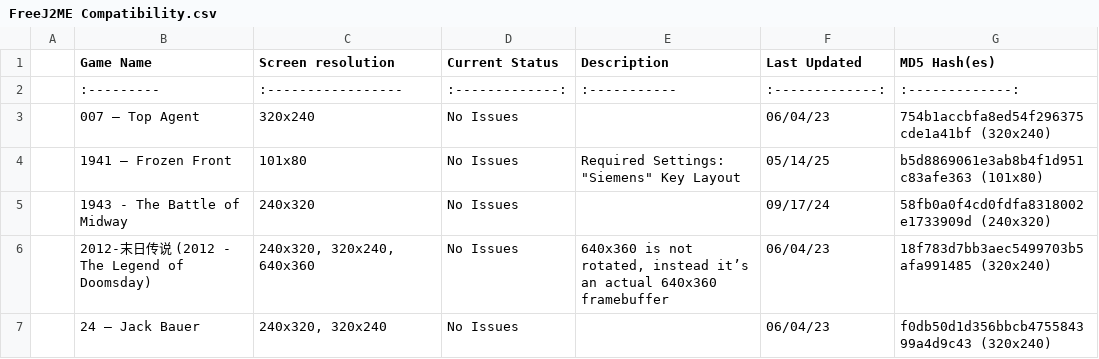
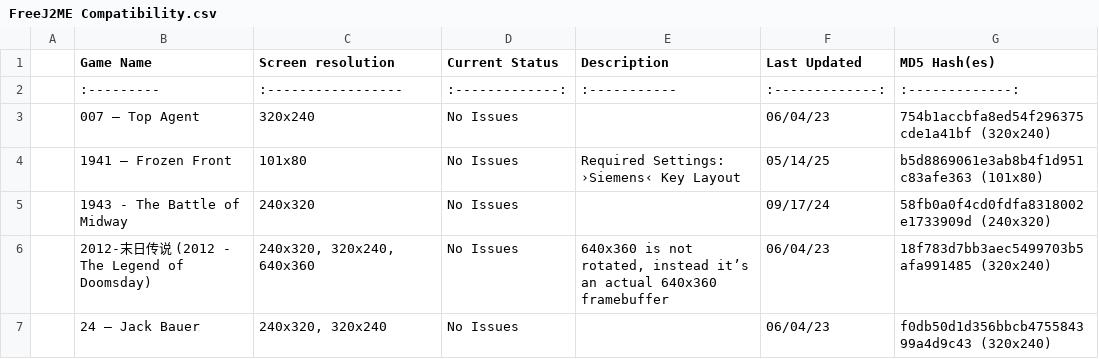
Before and after one commit to TASEmulators/freej2me-plus, a CSV file: docs/compat_data/FreeJ2ME Compatibility.csv, drawn as a sheet; only a part is shown; the diff covers the shown part only.

```diff
--- a/docs/compat_data/FreeJ2ME Compatibility.csv
+++ b/docs/compat_data/FreeJ2ME Compatibility.csv
@@ -3,3 +3,3 @@
 | 007 – Top Agent | 320x240 | No Issues | | 06/04/23 | 754b1accbfa8ed54f296375cde1a41bf (320x240) |
-| 1941 – Frozen Front | 101x80 | No Issues | Required Settings: "Siemens" Key Layout | 05/14/25 | b5d8869061e3ab8b4f1d951c83afe363 (101x80) |
+| 1941 – Frozen Front | 101x80 | No Issues | Required Settings: ›Siemens‹ Key Layout | 05/14/25 | b5d8869061e3ab8b4f1d951c83afe363 (101x80) |
 | 1943 - The Battle of Midway | 240x320 | No Issues | | 09/17/24 | 58fb0a0f4cd0fdfa8318002e1733909d (240x320) |
```
Also changed, not shown: 59 edited cells elsewhere in this file, 1 other file.
